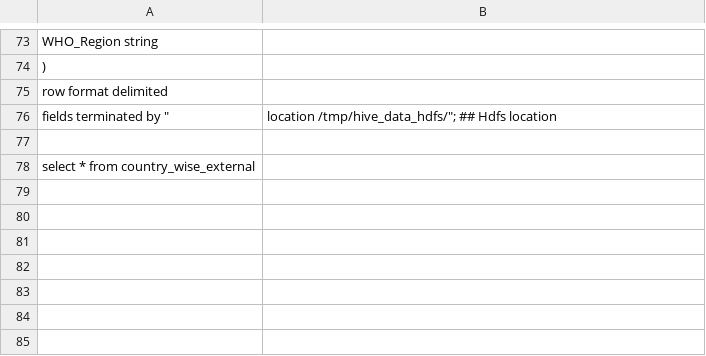
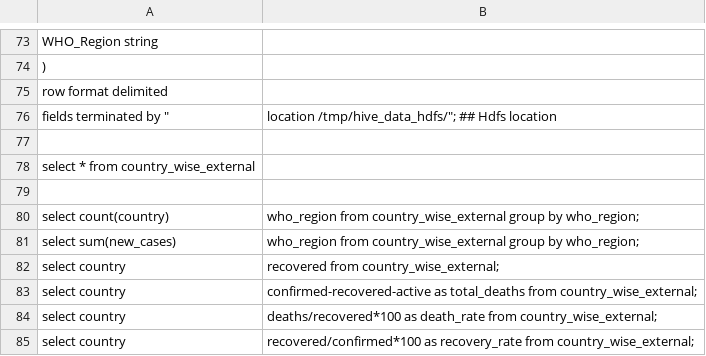
Before and after one commit to Rajasekhar4314/Hive, a CSV file: covid_data_country_wise.csv, drawn as a sheet; only a part is shown, gaps mark what is left out; the diff names each change by its address in the sheet, - before the commit and + after, or states it on an @@ line.

Commit message:
Update covid_data_country_wise.csv

```diff
--- a/covid_data_country_wise.csv
+++ b/covid_data_country_wise.csv
+row 79: (empty)
+row 80: select count(country) | who_region from country_wise_external group by who_region;
+row 81: select sum(new_cases) | who_region from country_wise_external group by who_region;
+row 82: select country | recovered from country_wise_external;
+row 83: select country | confirmed-recovered-active as total_deaths from country_wise_external;
+row 84: select country | deaths/recovered*100 as death_rate from country_wise_external;
+row 85: select country | recovered/confirmed*100 as recovery_rate from country_wise_external;
```
